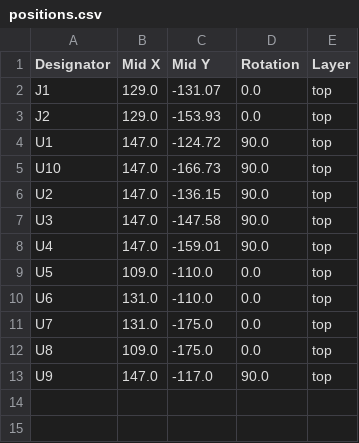
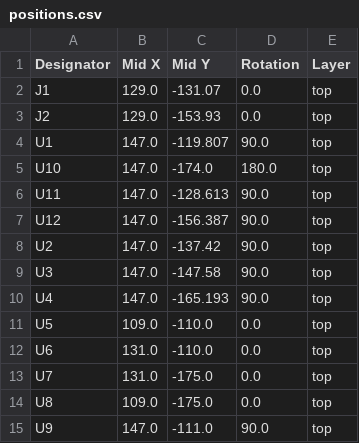
Before and after one commit to Jakedez/PMOD_BNC_Connector, a CSV file: PMOD to BNC Connector/production/positions.csv, drawn as a sheet.

```diff
--- a/PMOD to BNC Connector/production/positions.csv
+++ b/PMOD to BNC Connector/production/positions.csv
@@ -3,7 +3,9 @@ J1,129.0,-131.07,0.0,top
 J2,129.0,-153.93,0.0,top
-U1,147.0,-124.72,90.0,top
-U10,147.0,-166.73,90.0,top
-U2,147.0,-136.15,90.0,top
+U1,147.0,-119.807,90.0,top
+U10,147.0,-174.0,180.0,top
+U11,147.0,-128.613,90.0,top
+U12,147.0,-156.387,90.0,top
+U2,147.0,-137.42,90.0,top
 U3,147.0,-147.58,90.0,top
-U4,147.0,-159.01,90.0,top
+U4,147.0,-165.193,90.0,top
 U5,109.0,-110.0,0.0,top
@@ -12,2 +14,2 @@ U7,131.0,-175.0,0.0,top
 U8,109.0,-175.0,0.0,top
-U9,147.0,-117.0,90.0,top
+U9,147.0,-111.0,90.0,top
```
Also changed, not shown: PMOD to BNC Connector/production/bom.csv, 8 other files.
